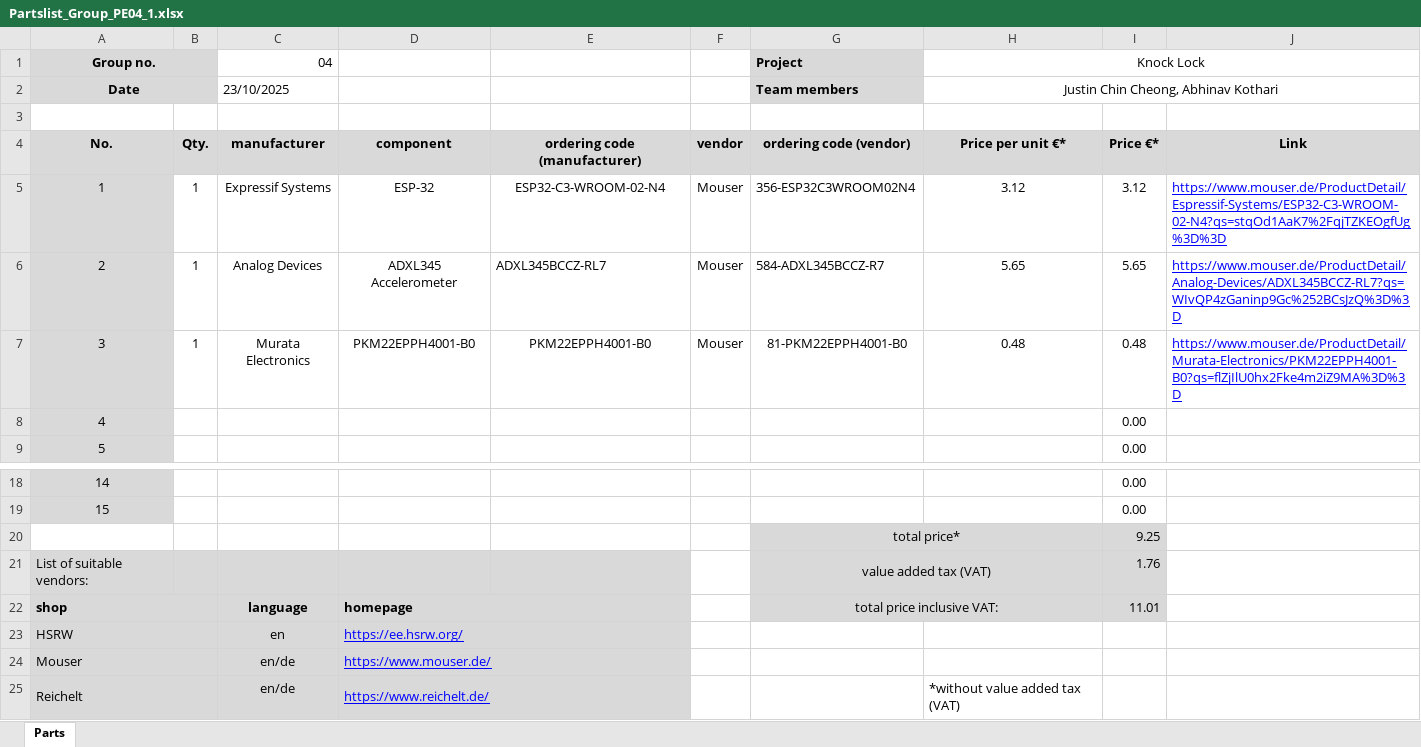
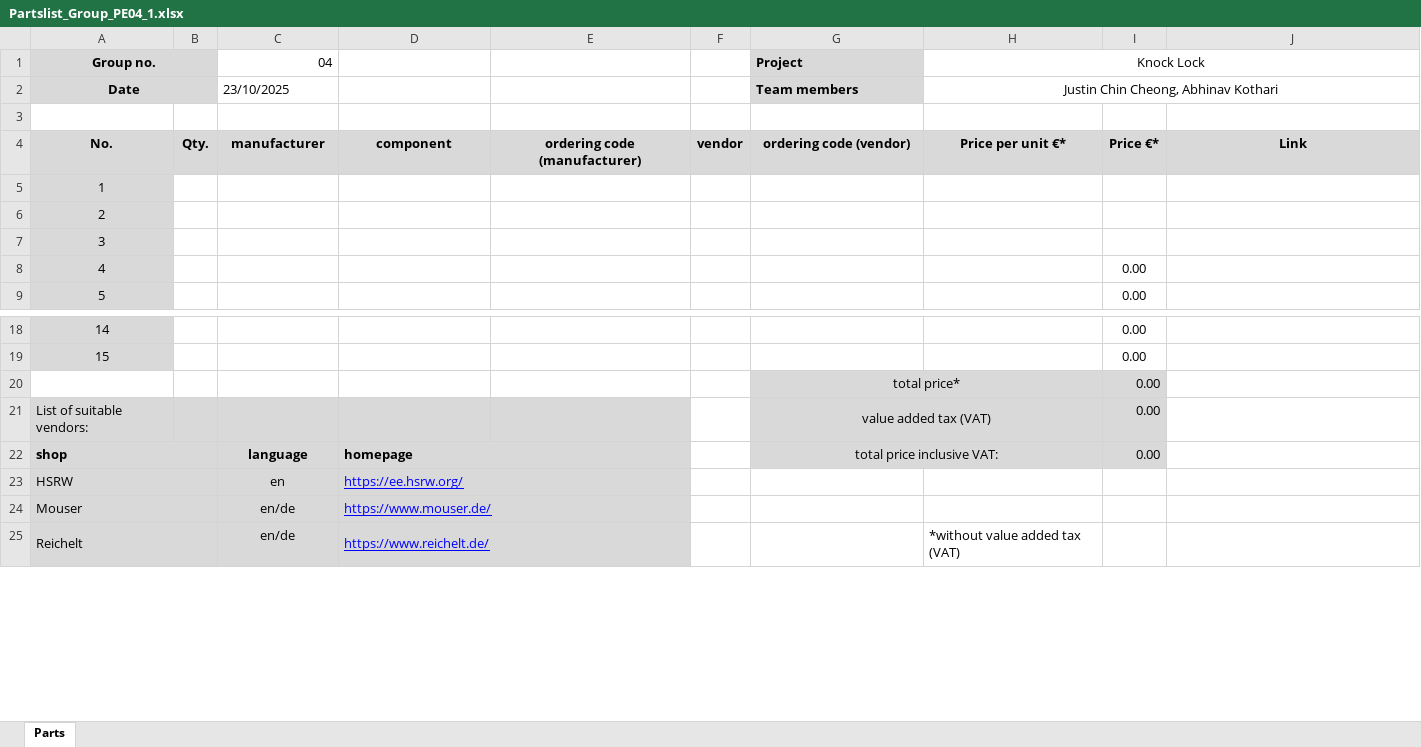
Before and after one commit to jcchincheong-bb/The-Knock-Lock, an Excel workbook: schematic-design/Partslist_Group_PE04_1.xlsx, sheet Parts, drawn as a sheet; only a part is shown, gaps mark what is left out; values as stored, in another font and other column widths than the file's, no borders; the diff names each change by its address in the sheet, - before the commit and + after, or states it on an @@ line.

```diff
--- a/schematic-design/Partslist_Group_PE04_1.xlsx (sheet Parts)
+++ b/schematic-design/Partslist_Group_PE04_1.xlsx (sheet Parts)
-B5:B7: 1
+B5:B7: (empty)
-C5 (04): Expressif Systems
+C5 (04): (empty)
-D5: ESP-32
+D5: (empty)
-E5: ESP32-C3-WROOM-02-N4
+E5: (empty)
-F5:F7: Mouser
+F5:F7: (empty)
-G5 (Project): 356-ESP32C3WROOM02N4
+G5 (Project): (empty)
-H5 (Knock Lock): 3.12
+H5 (Knock Lock): (empty)
-I5: 3.12
+I5: (empty)
-J5: https://www.mouser.de/ProductDetail/Espressif-Systems/ESP32-C3-WROOM-02-N4?qs=stqOd1AaK7%2FqjTZKEOgfUg%3D%3D
+J5: (empty)
-C6 (04): Analog Devices
+C6 (04): (empty)
-D6: ADXL345 Accelerometer
+D6: (empty)
-E6: ADXL345BCCZ-RL7
+E6: (empty)
-G6 (Project): 584-ADXL345BCCZ-R7
+G6 (Project): (empty)
-H6 (Knock Lock): 5.65
+H6 (Knock Lock): (empty)
-I6: 5.65
+I6: (empty)
-J6: https://www.mouser.de/ProductDetail/Analog-Devices/ADXL345BCCZ-RL7?qs=WIvQP4zGaninp9Gc%252BCsJzQ%3D%3D
+J6: (empty)
-C7 (04): Murata Electronics
+C7 (04): (empty)
-D7: PKM22EPPH4001-B0
+D7: (empty)
-E7: PKM22EPPH4001-B0
+E7: (empty)
-G7 (Project): 81-PKM22EPPH4001-B0
+G7 (Project): (empty)
-H7 (Knock Lock): 0.48
+H7 (Knock Lock): (empty)
-I7: 0.48
+I7: (empty)
-J7: https://www.mouser.de/ProductDetail/Murata-Electronics/PKM22EPPH4001-B0?qs=flZjIlU0hx2Fke4m2iZ9MA%3D%3D
+J7: (empty)
-I20: 9.25
+I20: 0.00
-I21: 1.76
+I21: 0.00
-I22: 11.01
+I22: 0.00
```
Also changed, not shown: 42 other files.
